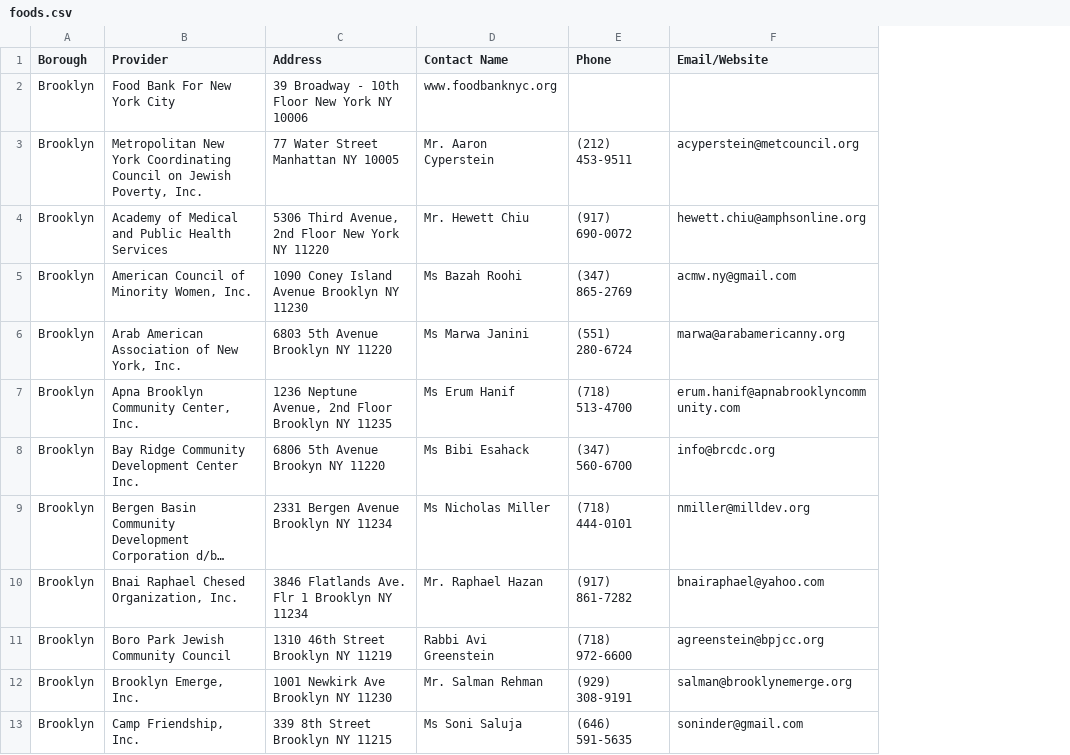
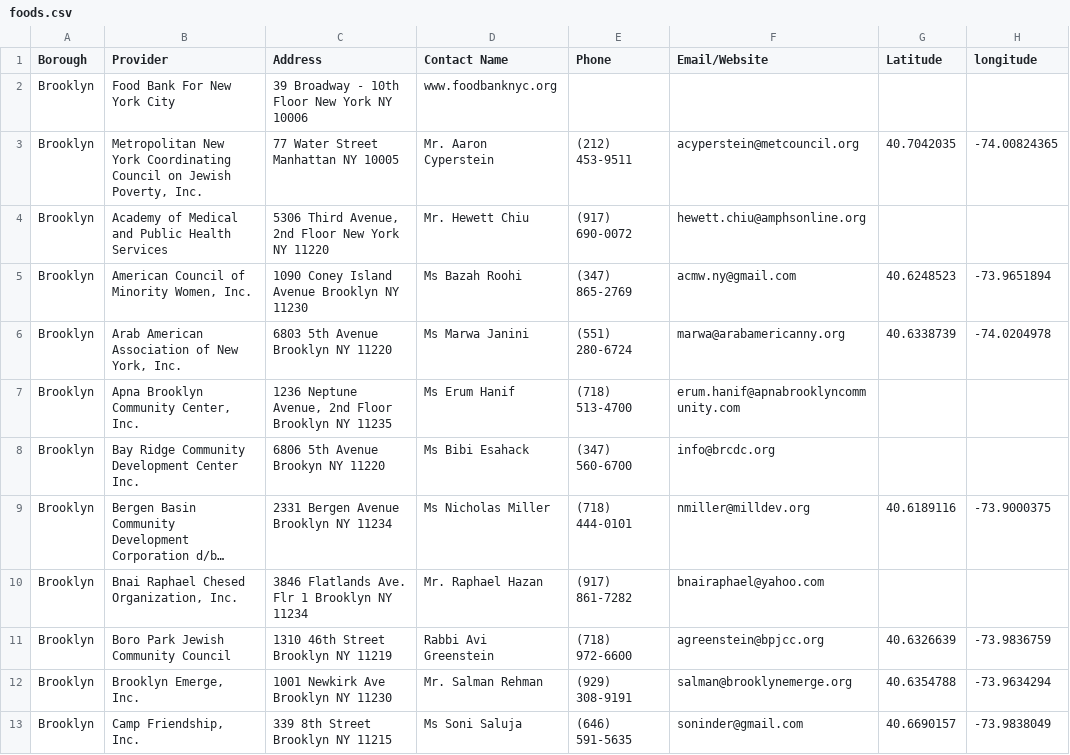
Before and after one commit to gcivil-nyu-org/wed-fall24-team1, a CSV file: Database/foods.csv, drawn as a sheet; only a part is shown; long unchanged cells end in …; the diff names each change by its address in the sheet, - before the commit and + after, or states it on an @@ line.

Commit message:
Reverse geocode food pantries

```diff
--- a/Database/foods.csv
+++ b/Database/foods.csv
+column G (Latitude), rows 3-13: 40.7042035 |  | 40.6248523 | 40.6338739 |  |  | 40.6189116 |  | 40.6326639 | 40.6354788 | 40.6690157
+column H (longitude), rows 3-13: -74.00824365 |  | -73.9651894 | -74.0204978 |  |  | -73.9000375 |  | -73.9836759 | -73.9634294 | -73.9838049
```
Also changed, not shown: 2 other files.
